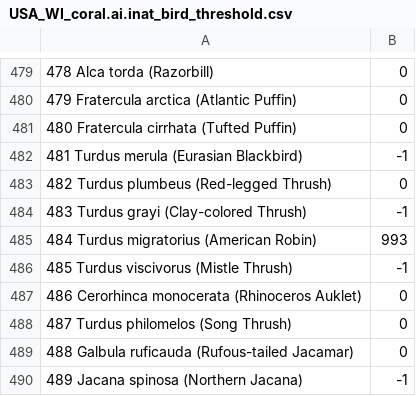
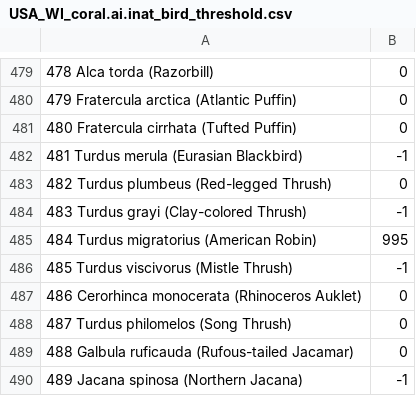
Before and after one commit to JimMaastricht5/birdclassifier, a CSV file: USA_WI_coral.ai.inat_bird_threshold.csv, drawn as a sheet; only a part is shown, gaps mark what is left out.

Commit message:
adjust confidence on some species

```diff
--- a/USA_WI_coral.ai.inat_bird_threshold.csv
+++ b/USA_WI_coral.ai.inat_bird_threshold.csv
@@ -484,3 +484,3 @@
 483 Turdus grayi (Clay-colored Thrush),-1
-484 Turdus migratorius (American Robin),993
+484 Turdus migratorius (American Robin),995
 485 Turdus viscivorus (Mistle Thrush),-1
```
